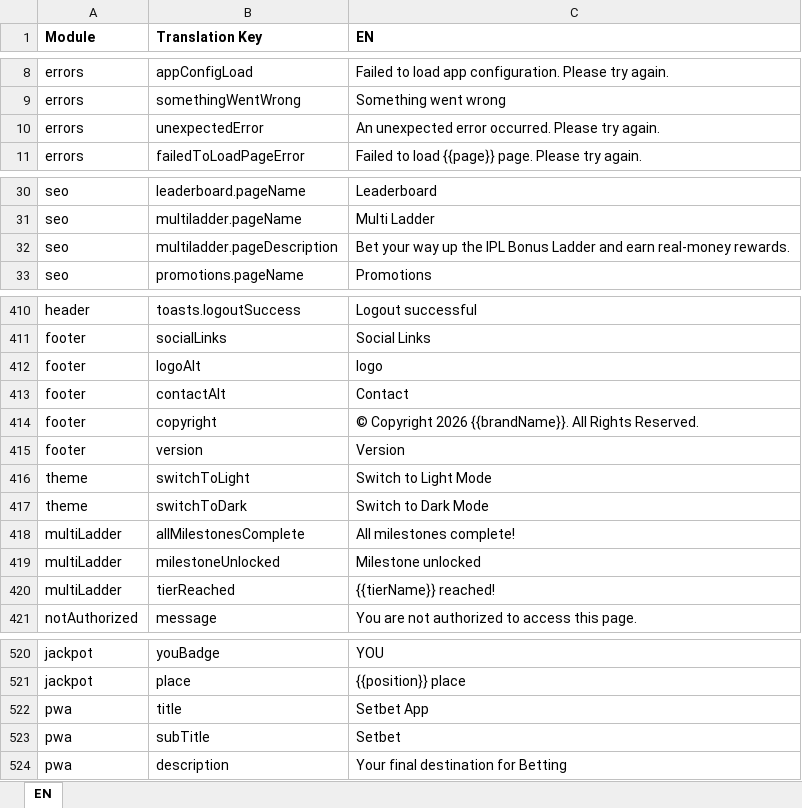
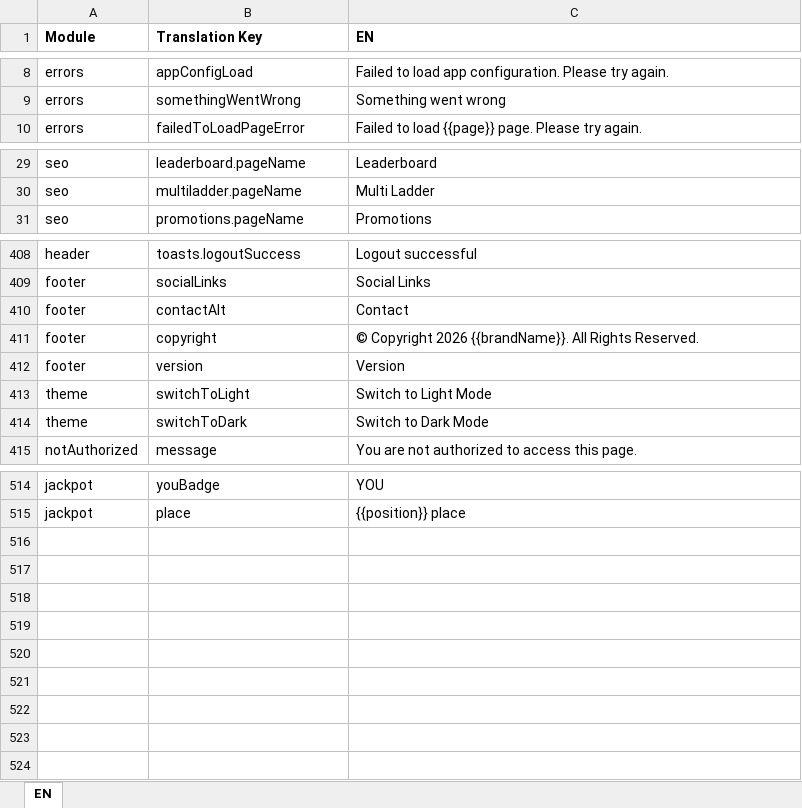
Before and after one commit to prakash-oxfyn/multilingual, an Excel workbook: setbet/locales-excel/en.xlsx, sheet EN, drawn as a sheet; only a part is shown, gaps mark what is left out; values as stored, in another font and other column widths than the file's, no borders; the diff covers the shown part only; the diff names each change by its address in the sheet, - before the commit and + after, or states it on an @@ line.

```diff
--- a/setbet/locales-excel/en.xlsx (sheet EN)
+++ b/setbet/locales-excel/en.xlsx (sheet EN)
-row 10: errors | unexpectedError | An unexpected error occurred. Please try again.
-row 32: seo | multiladder.pageDescription | Bet your way up the IPL Bonus Ladder and earn real-money rewards.
-row 412: footer | logoAlt | logo
-row 418: multiLadder | allMilestonesComplete | All milestones complete!
-row 419: multiLadder | milestoneUnlocked | Milestone unlocked
-row 420: multiLadder | tierReached | {{tierName}} reached!
-row 522: pwa | title | Setbet App
-row 523: pwa | subTitle | Setbet
-row 524: pwa | description | Your final destination for Betting
```
Also changed, not shown: 1 edited cell elsewhere in this sheet, setbet/locales-excel/gu.xlsx, setbet/locales-excel/hi.xlsx, 7 other files.
